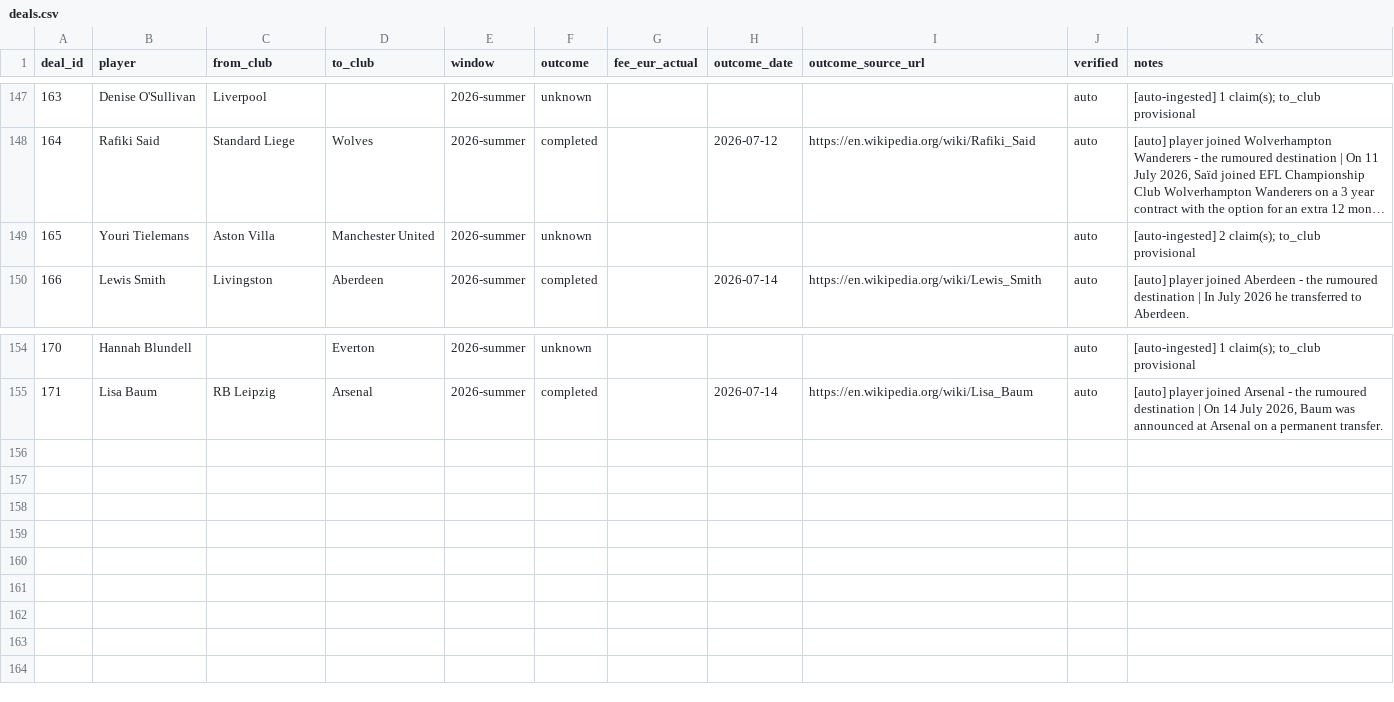
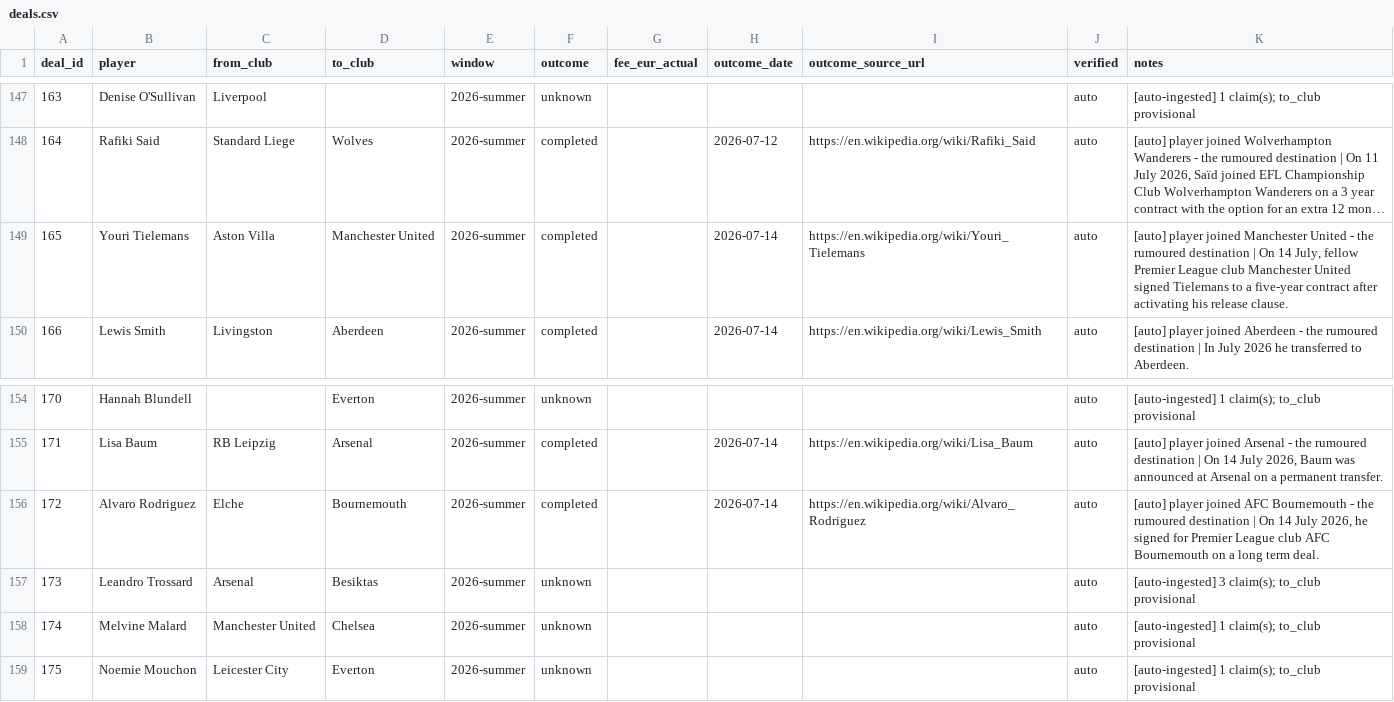
Before and after one commit to har27il/transfer-truth, a CSV file: ground-truth/deals.csv, drawn as a sheet; only a part is shown, gaps mark what is left out; long unchanged cells end in …; the diff names each change by its address in the sheet, - before the commit and + after, or states it on an @@ line.

```diff
--- a/ground-truth/deals.csv
+++ b/ground-truth/deals.csv
-F149 (outcome): unknown
+F149 (outcome): completed
-H149 (outcome_date): (empty)
+H149 (outcome_date): 2026-07-14
-I149 (outcome_source_url): (empty)
+I149 (outcome_source_url): https://en.wikipedia.org/wiki/Youri_Tielemans
-K149 (notes): [auto-ingested] 2 claim(s); to_club provisional
+K149 (notes): [auto] player joined Manchester United - the rumoured destination | On 14 July, fellow Premier League club Manchester United signed Tielemans to a five-year contract after activating his release clause.
+row 156: 172 | Alvaro Rodriguez | Elche | Bournemouth | 2026-summer | completed |  | 2026-07-14 | https://en.wikipedia.org/wiki/Alvaro_Rodriguez | auto | [auto] player joined AFC Bournemouth - the rumoured destination | On 14 July 2026, he signed for Premier League club AFC Bournemouth on a long term deal.
+row 157: 173 | Leandro Trossard | Arsenal | Besiktas | 2026-summer | unknown |  |  |  | auto | [auto-ingested] 3 claim(s); to_club provisional
+row 158: 174 | Melvine Malard | Manchester United | Chelsea | 2026-summer | unknown |  |  |  | auto | [auto-ingested] 1 claim(s); to_club provisional
+row 159: 175 | Noemie Mouchon | Leicester City | Everton | 2026-summer | unknown |  |  |  | auto | [auto-ingested] 1 claim(s); to_club provisional
```
Also changed, not shown: ground-truth/journalist_claims.csv, 2 other files.
